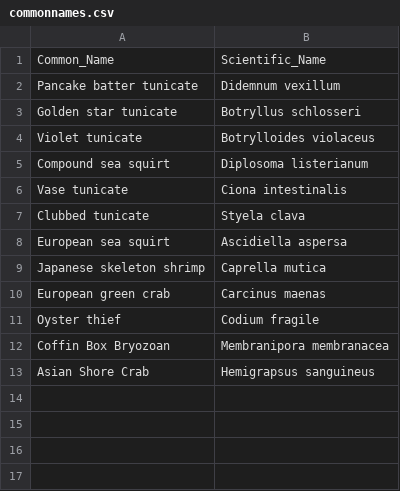
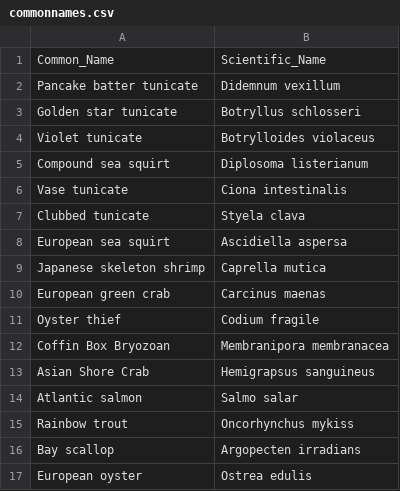
Before and after one commit to SarahKingsbury-dfo/ITapp, a CSV file: commonnames.csv, drawn as a sheet; the diff names each change by its address in the sheet, - before the commit and + after, or states it on an @@ line.

```diff
--- a/commonnames.csv
+++ b/commonnames.csv
+row 14: Atlantic salmon | Salmo salar
+row 15: Rainbow trout | Oncorhynchus mykiss
+row 16: Bay scallop | Argopecten irradians
+row 17: European oyster | Ostrea edulis
```
Also changed, not shown: 3 other files.
